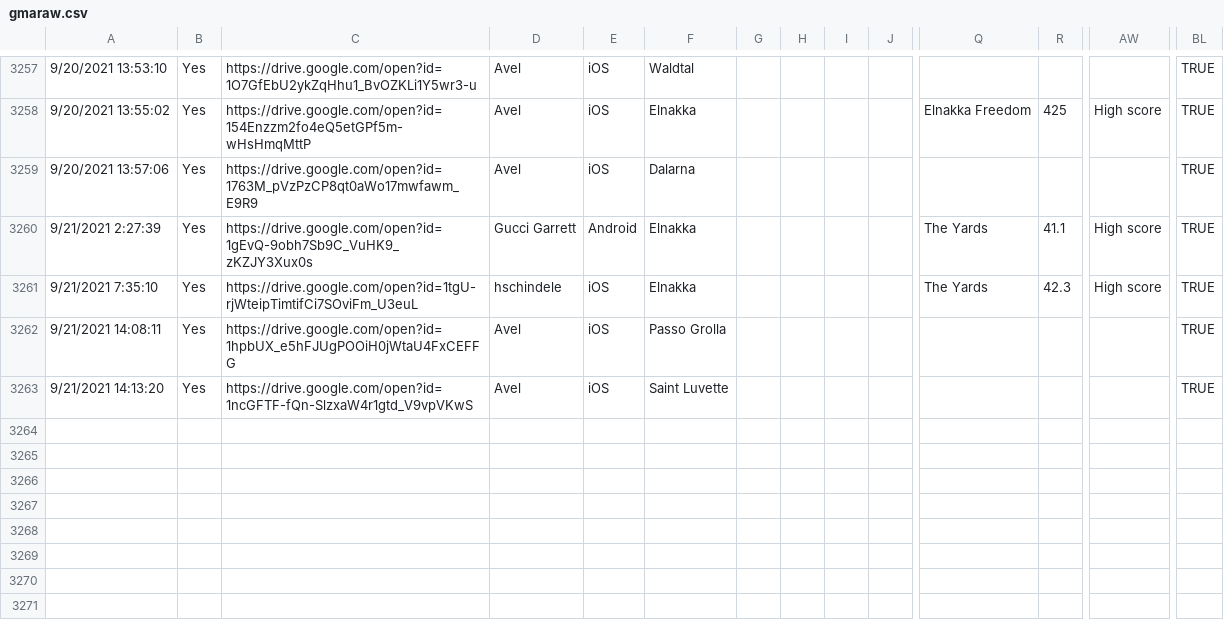
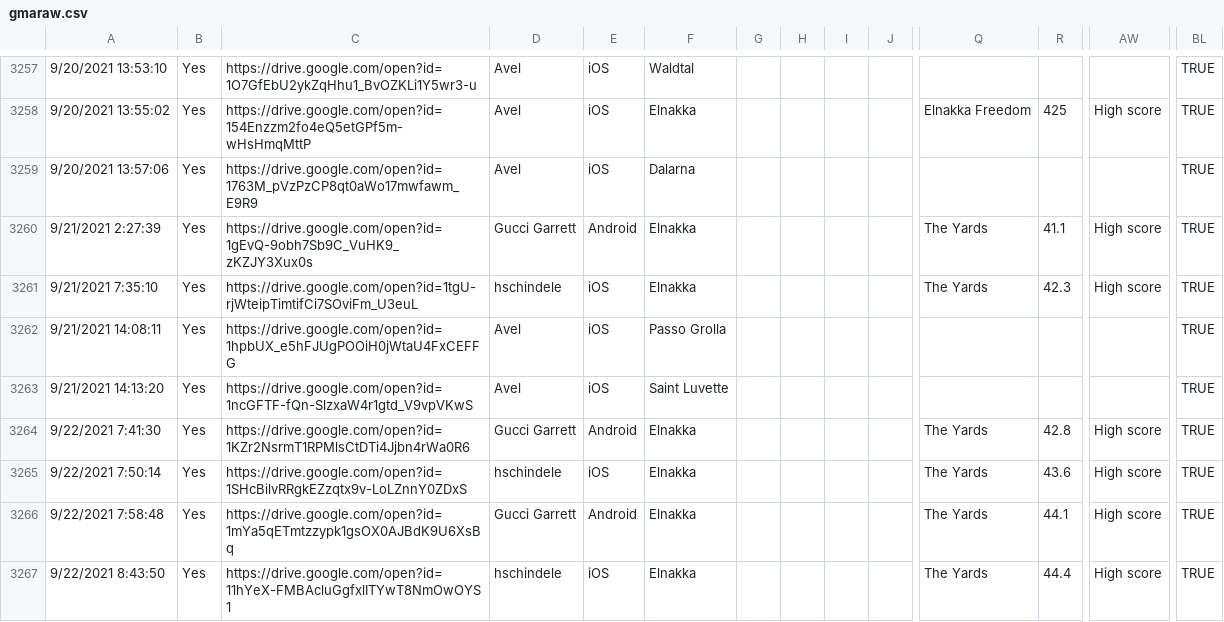
Before and after one commit to hschindele/gmaapp, a CSV file: data/gmaraw.csv, drawn as a sheet; only a part is shown, gaps mark what is left out; rows hold the shown columns only; the diff names each change by its address in the sheet, - before the commit and + after, or states it on an @@ line.

```diff
--- a/data/gmaraw.csv
+++ b/data/gmaraw.csv
+row 3264: 9/22/2021 7:41:30 | Yes | https://drive.google.com/open?id=1KZr2NsrmT1RPMlsCtDTi4Jjbn4rWa0R6 | Gucci Garrett | Android | Elnakka |  |  |  |  | The Yards | 42.8 | High score | TRUE
+row 3265: 9/22/2021 7:50:14 | Yes | https://drive.google.com/open?id=1SHcBilvRRgkEZzqtx9v-LoLZnnY0ZDxS | hschindele | iOS | Elnakka |  |  |  |  | The Yards | 43.6 | High score | TRUE
+row 3266: 9/22/2021 7:58:48 | Yes | https://drive.google.com/open?id=1mYa5qETmtzzypk1gsOX0AJBdK9U6XsBq | Gucci Garrett | Android | Elnakka |  |  |  |  | The Yards | 44.1 | High score | TRUE
+row 3267: 9/22/2021 8:43:50 | Yes | https://drive.google.com/open?id=11hYeX-FMBAcluGgfxlITYwT8NmOwOYS1 | hschindele | iOS | Elnakka |  |  |  |  | The Yards | 44.4 | High score | TRUE
```
Also changed, not shown: data/allpbs.csv, data/allwrs.csv, 8 other files.
